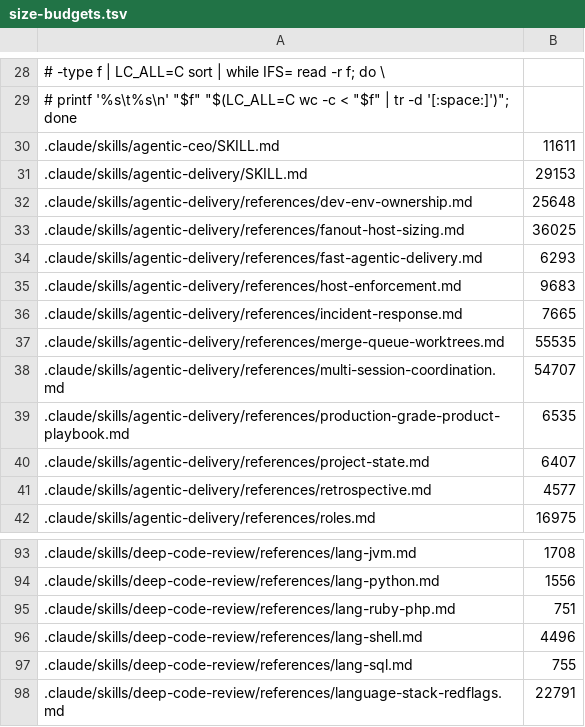
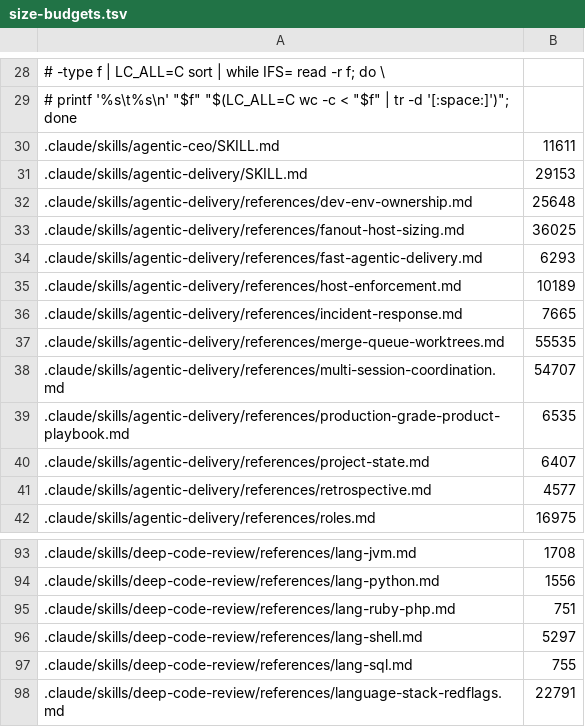
Before and after one commit to remigiusz-antczak/deep-code-review, a TSV file: scripts/size-budgets.tsv, drawn as a sheet; only a part is shown, gaps mark what is left out.

```diff
--- a/scripts/size-budgets.tsv
+++ b/scripts/size-budgets.tsv
@@ -34,3 +34,3 @@
 .claude/skills/agentic-delivery/references/fast-agentic-delivery.md	6293
-.claude/skills/agentic-delivery/references/host-enforcement.md	9683
+.claude/skills/agentic-delivery/references/host-enforcement.md	10189
 .claude/skills/agentic-delivery/references/incident-response.md	7665
@@ -95,3 +95,3 @@
 .claude/skills/deep-code-review/references/lang-ruby-php.md	751
-.claude/skills/deep-code-review/references/lang-shell.md	4496
+.claude/skills/deep-code-review/references/lang-shell.md	5297
 .claude/skills/deep-code-review/references/lang-sql.md	755
```
Also changed, not shown: 5 other files.
